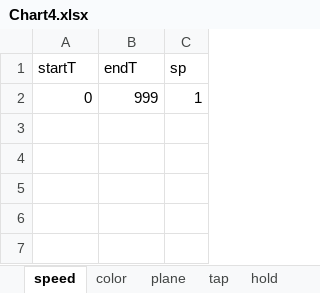
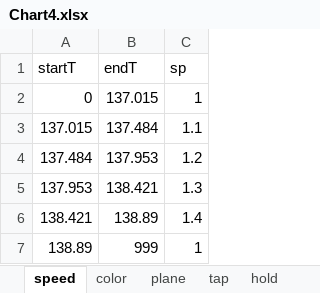
Before and after one commit to DEDOUO/Xenody, an Excel workbook: Assets/StreamingAssets/Songs/2-World Wide Web/Chart4.xlsx, sheet speed, drawn as a sheet; values as stored, in another font and other column widths than the file's, no borders; the diff names each change by its address in the sheet, - before the commit and + after, or states it on an @@ line.

Commit message:
Add song selected transition effect(not done yet..

```diff
--- a/Assets/StreamingAssets/Songs/2-World Wide Web/Chart4.xlsx (sheet speed)
+++ b/Assets/StreamingAssets/Songs/2-World Wide Web/Chart4.xlsx (sheet speed)
-B2 (endT): 999
+B2 (endT): 137.015
+row 3: 137.015 | 137.484 | 1.1
+row 4: 137.484 | 137.953 | 1.2
+row 5: 137.953 | 138.421 | 1.3
+row 6: 138.421 | 138.89 | 1.4
+row 7: 138.89 | 999 | 1
```
Also changed, not shown: sheet color, Assets/StreamingAssets/Songs/3-宵々古今/Chart4.xlsx, 27 other files.
